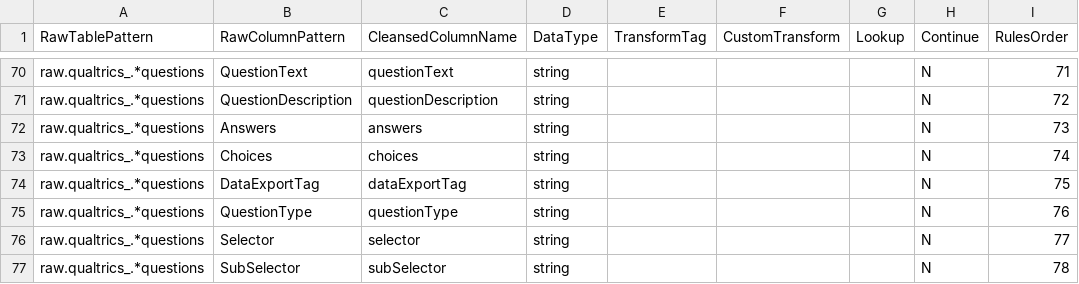
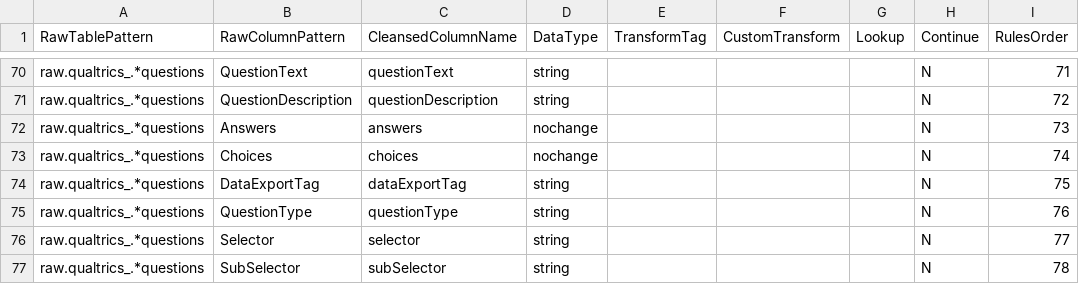
Before and after one commit to anoj-9771/uc-migration-template, a CSV file: Includes/dls/raw/cleansed_csv/qualtrics_cleansed_by_rules.csv, drawn as a sheet; only a part is shown, gaps mark what is left out.

Commit message:
Changed answers and choices data type to nochange

```diff
--- a/Includes/dls/raw/cleansed_csv/qualtrics_cleansed_by_rules.csv
+++ b/Includes/dls/raw/cleansed_csv/qualtrics_cleansed_by_rules.csv
@@ -71,4 +71,4 @@ raw.qualtrics_.*questions,QuestionText,questionText,string,,,,N,71
 raw.qualtrics_.*questions,QuestionDescription,questionDescription,string,,,,N,72
-raw.qualtrics_.*questions,Answers,answers,string,,,,N,73
-raw.qualtrics_.*questions,Choices,choices,string,,,,N,74
+raw.qualtrics_.*questions,Answers,answers,nochange,,,,N,73
+raw.qualtrics_.*questions,Choices,choices,nochange,,,,N,74
 raw.qualtrics_.*questions,DataExportTag,dataExportTag,string,,,,N,75
```
